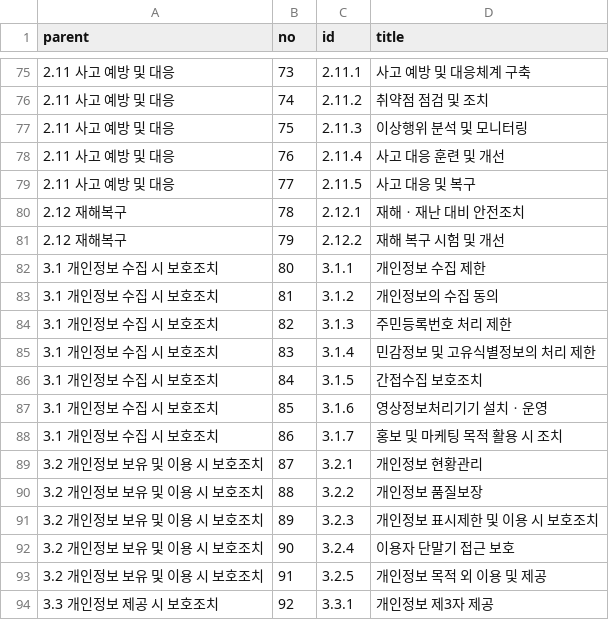
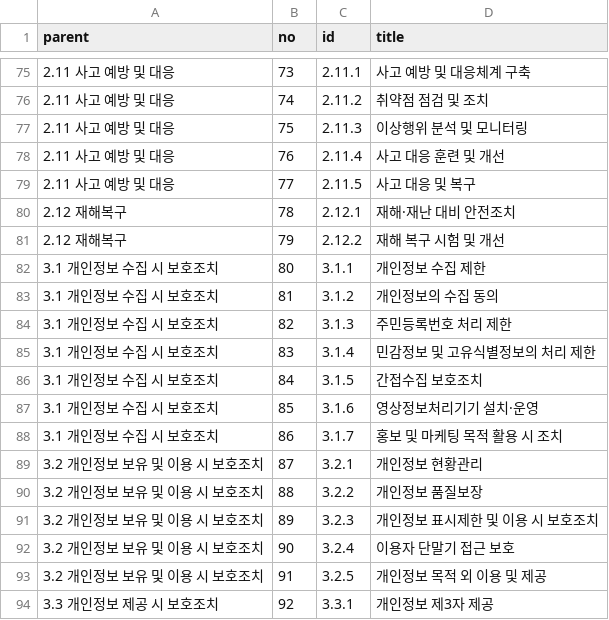
Before and after one commit to MeganaD/meganad.github.io, a CSV file: _data/ismsp-cert-item.csv, drawn as a sheet; only a part is shown, gaps mark what is left out.

```diff
--- a/_data/ismsp-cert-item.csv
+++ b/_data/ismsp-cert-item.csv
@@ -79,3 +79,3 @@ parent,no,id,title
 2.11 사고 예방 및 대응,77,2.11.5,사고 대응 및 복구
-2.12 재해복구,78,2.12.1,"재해ㆍ재난 대비 안전조치"
+2.12 재해복구,78,2.12.1,"재해·재난 대비 안전조치"
 2.12 재해복구,79,2.12.2,재해 복구 시험 및 개선
@@ -86,3 +86,3 @@ parent,no,id,title
 3.1 개인정보 수집 시 보호조치,84,3.1.5,간접수집 보호조치
-3.1 개인정보 수집 시 보호조치,85,3.1.6,영상정보처리기기 설치ㆍ운영 
+3.1 개인정보 수집 시 보호조치,85,3.1.6,영상정보처리기기 설치·운영 
 3.1 개인정보 수집 시 보호조치,86,3.1.7,홍보 및 마케팅 목적 활용 시 조치
```
Also changed, not shown: _data/ismsp-cert-chk-Virtual-Asset.csv, _data/ismsp-cert-chk.csv, 21 other files.
